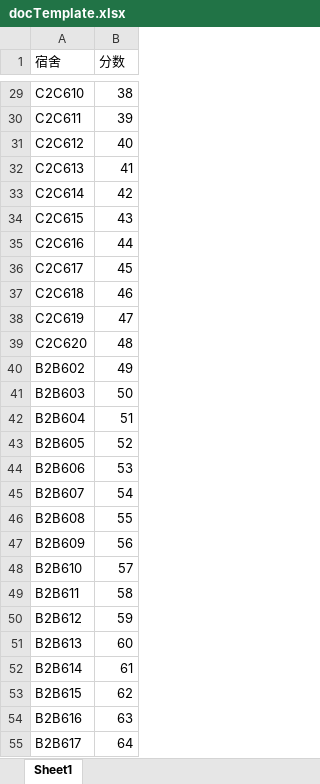
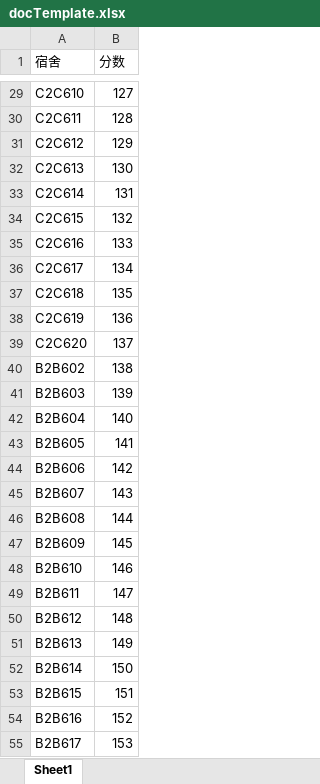
Before and after one commit to VisualGMQ/Web-Develop, an Excel workbook: DomiDisplay/files/docTemplate.xlsx, sheet Sheet1, drawn as a sheet; only a part is shown, gaps mark what is left out; values as stored, in another font and other column widths than the file's, no borders; the diff covers the shown part only; the diff names each change by its address in the sheet, - before the commit and + after, or states it on an @@ line.

```diff
--- a/DomiDisplay/files/docTemplate.xlsx (sheet Sheet1)
+++ b/DomiDisplay/files/docTemplate.xlsx (sheet Sheet1)
-B29 (分数): 38
+B29 (分数): 127
-B30 (分数): 39
+B30 (分数): 128
-B31 (分数): 40
+B31 (分数): 129
-B32 (分数): 41
+B32 (分数): 130
-B33 (分数): 42
+B33 (分数): 131
-B34 (分数): 43
+B34 (分数): 132
-B35 (分数): 44
+B35 (分数): 133
-B36 (分数): 45
+B36 (分数): 134
-B37 (分数): 46
+B37 (分数): 135
-B38 (分数): 47
+B38 (分数): 136
-B39 (分数): 48
+B39 (分数): 137
-B40 (分数): 49
+B40 (分数): 138
-B41 (分数): 50
+B41 (分数): 139
-B42 (分数): 51
+B42 (分数): 140
-B43 (分数): 52
+B43 (分数): 141
-B44 (分数): 53
+B44 (分数): 142
-B45 (分数): 54
+B45 (分数): 143
-B46 (分数): 55
+B46 (分数): 144
-B47 (分数): 56
+B47 (分数): 145
-B48 (分数): 57
+B48 (分数): 146
-B49 (分数): 58
+B49 (分数): 147
-B50 (分数): 59
+B50 (分数): 148
-B51 (分数): 60
+B51 (分数): 149
-B52 (分数): 61
+B52 (分数): 150
-B53 (分数): 62
+B53 (分数): 151
-B54 (分数): 63
+B54 (分数): 152
-B55 (分数): 64
+B55 (分数): 153
```
Also changed, not shown: 30 edited cells elsewhere in this sheet, DomiDisplay/database/docTemplate.xlsx, 11 other files.
